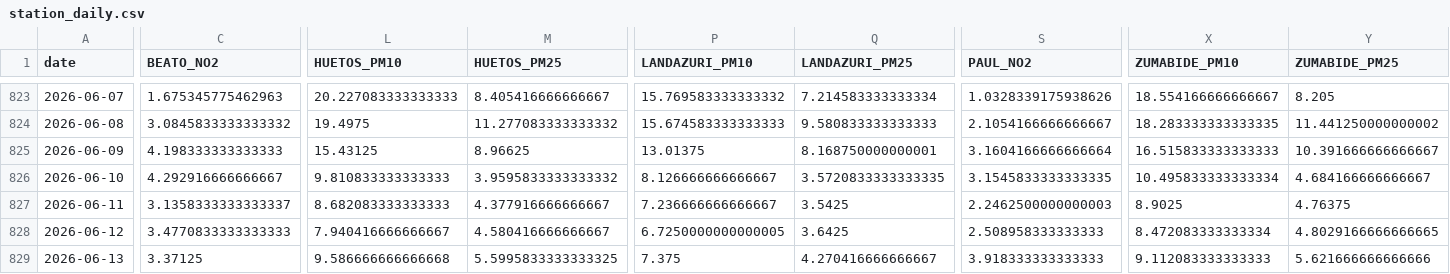
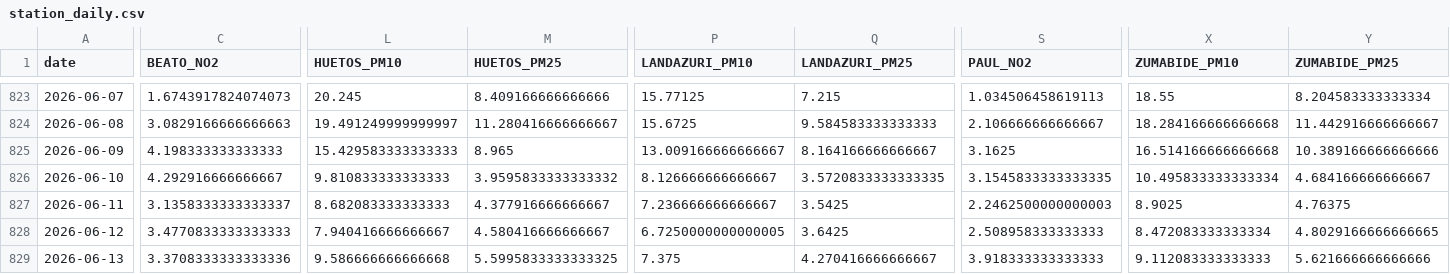
Before and after one commit to eortas/Gasteiz_air_quality, a CSV file: data/processed/station_daily.csv, drawn as a sheet; only a part is shown, gaps mark what is left out; the diff covers the shown part only; the diff names each change by its address in the sheet, - before the commit and + after, or states it on an @@ line.

```diff
--- a/data/processed/station_daily.csv
+++ b/data/processed/station_daily.csv
-C823 (BEATO_NO2): 1.675345775462963
+C823 (BEATO_NO2): 1.6743917824074073
-L823 (HUETOS_PM10): 20.227083333333333
+L823 (HUETOS_PM10): 20.245
-M823 (HUETOS_PM25): 8.405416666666667
+M823 (HUETOS_PM25): 8.409166666666666
-P823 (LANDAZURI_PM10): 15.769583333333332
+P823 (LANDAZURI_PM10): 15.77125
-Q823 (LANDAZURI_PM25): 7.214583333333334
+Q823 (LANDAZURI_PM25): 7.215
-S823 (PAUL_NO2): 1.0328339175938626
+S823 (PAUL_NO2): 1.034506458619113
-X823 (ZUMABIDE_PM10): 18.554166666666667
+X823 (ZUMABIDE_PM10): 18.55
-Y823 (ZUMABIDE_PM25): 8.205
+Y823 (ZUMABIDE_PM25): 8.204583333333334
-C824 (BEATO_NO2): 3.0845833333333332
+C824 (BEATO_NO2): 3.0829166666666663
-L824 (HUETOS_PM10): 19.4975
+L824 (HUETOS_PM10): 19.491249999999997
-M824 (HUETOS_PM25): 11.277083333333332
+M824 (HUETOS_PM25): 11.280416666666667
-P824 (LANDAZURI_PM10): 15.674583333333333
+P824 (LANDAZURI_PM10): 15.6725
-Q824 (LANDAZURI_PM25): 9.580833333333333
+Q824 (LANDAZURI_PM25): 9.584583333333333
-S824 (PAUL_NO2): 2.1054166666666667
+S824 (PAUL_NO2): 2.106666666666667
-X824 (ZUMABIDE_PM10): 18.283333333333335
+X824 (ZUMABIDE_PM10): 18.284166666666668
-Y824 (ZUMABIDE_PM25): 11.441250000000002
+Y824 (ZUMABIDE_PM25): 11.442916666666667
-L825 (HUETOS_PM10): 15.43125
+L825 (HUETOS_PM10): 15.429583333333333
-M825 (HUETOS_PM25): 8.96625
+M825 (HUETOS_PM25): 8.965
-P825 (LANDAZURI_PM10): 13.01375
+P825 (LANDAZURI_PM10): 13.009166666666667
-Q825 (LANDAZURI_PM25): 8.168750000000001
+Q825 (LANDAZURI_PM25): 8.164166666666667
-S825 (PAUL_NO2): 3.1604166666666664
+S825 (PAUL_NO2): 3.1625
-X825 (ZUMABIDE_PM10): 16.515833333333333
+X825 (ZUMABIDE_PM10): 16.514166666666668
-Y825 (ZUMABIDE_PM25): 10.391666666666667
+Y825 (ZUMABIDE_PM25): 10.389166666666666
-C829 (BEATO_NO2): 3.37125
+C829 (BEATO_NO2): 3.3708333333333336
```
Also changed, not shown: 37 edited cells elsewhere in this file, 54 other files.
